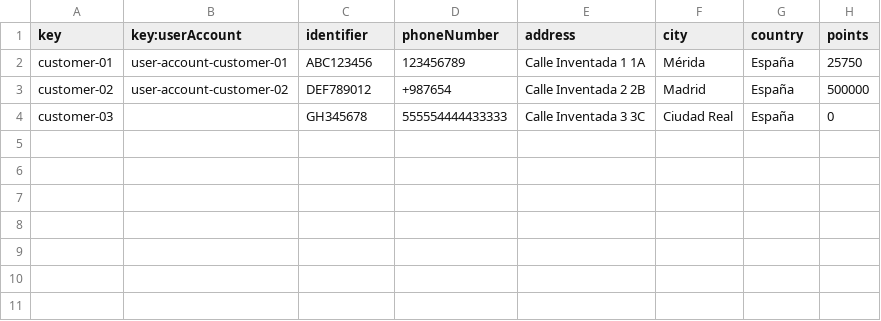
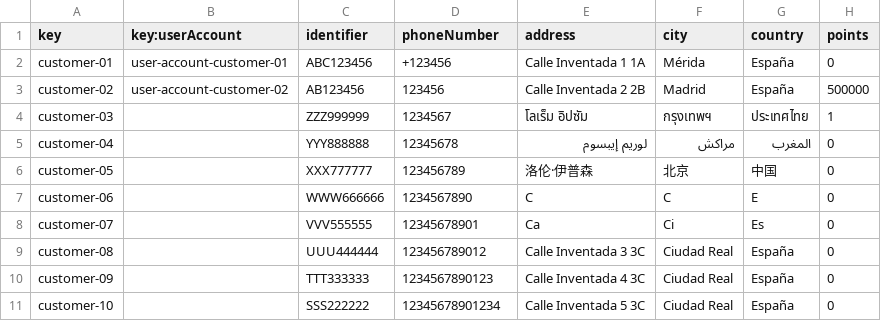
Before and after one commit to JoaquinBorjaLeon/C1-047-Acme-ANS-D02, a CSV file: src/main/resources/WEB-INF/data/sample/customer.csv, drawn as a sheet; only a part is shown; the diff covers the shown part only.

Commit message:
fix: Update values on sample data

```diff
--- a/src/main/resources/WEB-INF/data/sample/customer.csv
+++ b/src/main/resources/WEB-INF/data/sample/customer.csv
@@ -1,4 +1,11 @@
 key,key:userAccount,identifier,phoneNumber,address,city,country,points
-customer-01,user-account-customer-01,ABC123456,123456789,Calle Inventada 1 1A,Mérida,España,25750
-customer-02,user-account-customer-02,DEF789012,+987654,Calle Inventada 2 2B,Madrid,España,500000
-customer-03,,GH345678,555554444433333,Calle Inventada 3 3C,Ciudad Real,España,0
+customer-01,user-account-customer-01,ABC123456,+123456,Calle Inventada 1 1A,Mérida,España,0
+customer-02,user-account-customer-02,AB123456,123456,Calle Inventada 2 2B,Madrid,España,500000
+customer-03,,ZZZ999999,1234567,โลเร็ม อิปซัม,กรุงเทพฯ,ประเทศไทย,1
+customer-04,,YYY888888,12345678,لوريم إيبسوم,مراكش,المغرب,0
+customer-05,,XXX777777,123456789,洛伦·伊普森,北京,中国,0
+customer-06,,WWW666666,1234567890,C,C,E,0
+customer-07,,VVV555555,12345678901,Ca,Ci,Es,0
+customer-08,,UUU444444,123456789012,Calle Inventada 3 3C,Ciudad Real,España,0
+customer-09,,TTT333333,1234567890123,Calle Inventada 4 3C,Ciudad Real,España,0
+customer-10,,SSS222222,12345678901234,Calle Inventada 5 3C,Ciudad Real,España,0
```
Also changed, not shown: 10 added rows elsewhere in this file.
